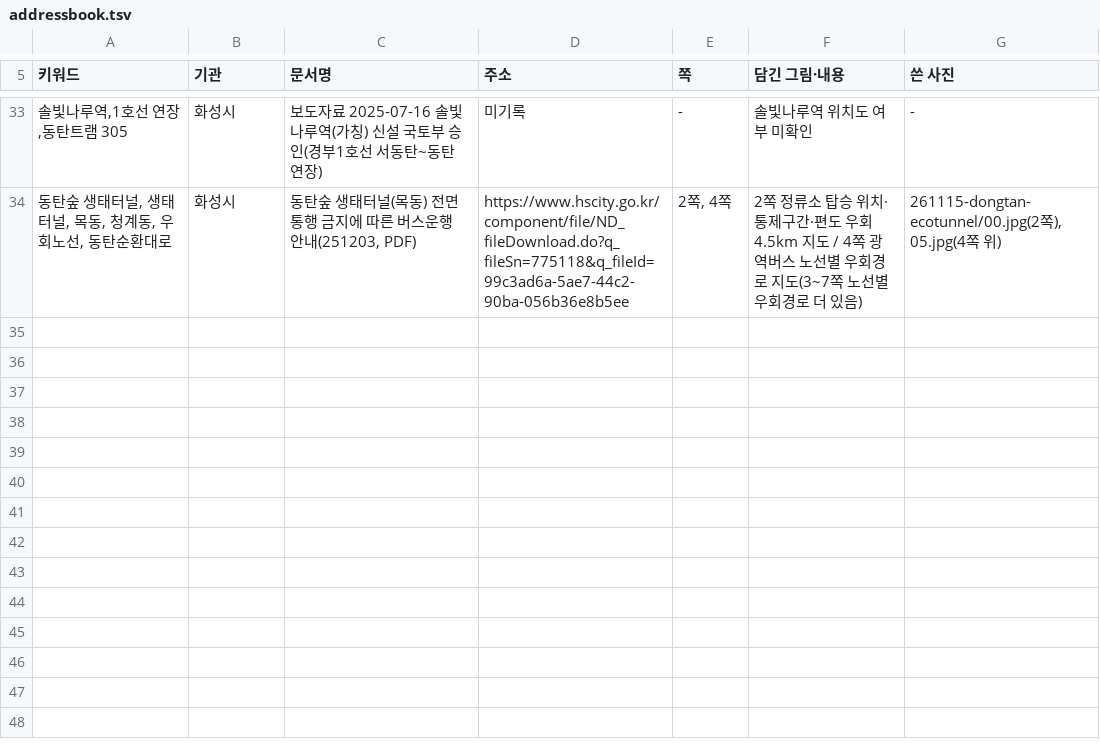
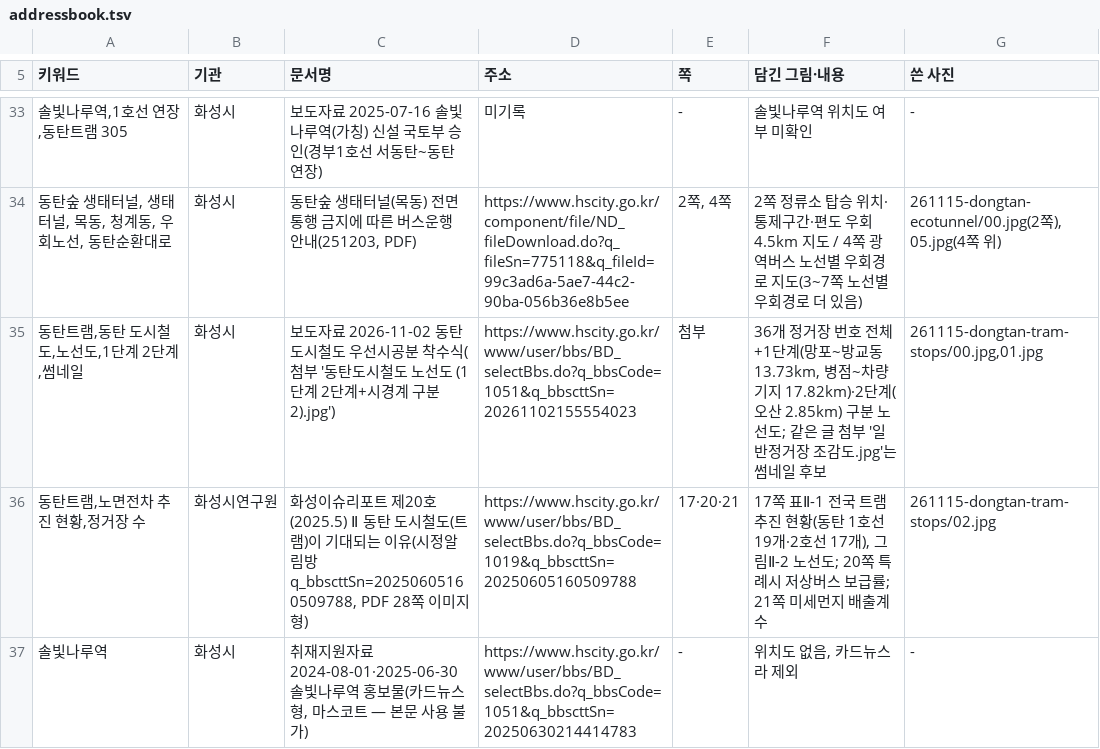
Before and after one commit to min123172317-max/blog-images, a TSV file: addressbook.tsv, drawn as a sheet; only a part is shown, gaps mark what is left out; the diff names each change by its address in the sheet, - before the commit and + after, or states it on an @@ line.

```diff
--- a/addressbook.tsv
+++ b/addressbook.tsv
+row 35: 동탄트램,동탄 도시철도,노선도,1단계 2단계,썸네일 | 화성시 | 보도자료 2026-11-02 동탄 도시철도 우선시공분 착수식(첨부 '동탄도시철도 노선도 (1단계 2단계+시경계 구분2).jpg') | https://www.hscity.go.kr/www/user/bbs/BD_selectBbs.do?q_bbsCode=1051&q_bbscttSn=20261102155554023 | 첨부 | 36개 정거장 번호 전체+1단계(망포~방교동 13.73km, 병점~차량기지 17.82km)·2단계(오산 2.85km) 구분 노선도; 같은 글 첨부 '일반정거장 조감도.jpg'는 썸네일 후보 | 261115-dongtan-tram-stops/00.jpg,01.jpg
+row 36: 동탄트램,노면전차 추진 현황,정거장 수 | 화성시연구원 | 화성이슈리포트 제20호(2025.5) Ⅱ 동탄 도시철도(트램)이 기대되는 이유(시정알림방 q_bbscttSn=20250605160509788, PDF 28쪽 이미지형) | https://www.hscity.go.kr/www/user/bbs/BD_selectBbs.do?q_bbsCode=1019&q_bbscttSn=20250605160509788 | 17·20·21 | 17쪽 표Ⅱ-1 전국 트램 추진 현황(동탄 1호선 19개·2호선 17개), 그림Ⅱ-2 노선도; 20쪽 특례시 저상버스 보급률; 21쪽 미세먼지 배출계수 | 261115-dongtan-tram-stops/02.jpg
+row 37: 솔빛나루역 | 화성시 | 취재지원자료 2024-08-01·2025-06-30 솔빛나루역 홍보물(카드뉴스형, 마스코트 — 본문 사용 불가) | https://www.hscity.go.kr/www/user/bbs/BD_selectBbs.do?q_bbsCode=1051&q_bbscttSn=20250630214414783 | - | 위치도 없음, 카드뉴스라 제외 | -
```
Also changed, not shown: 3 other files.
